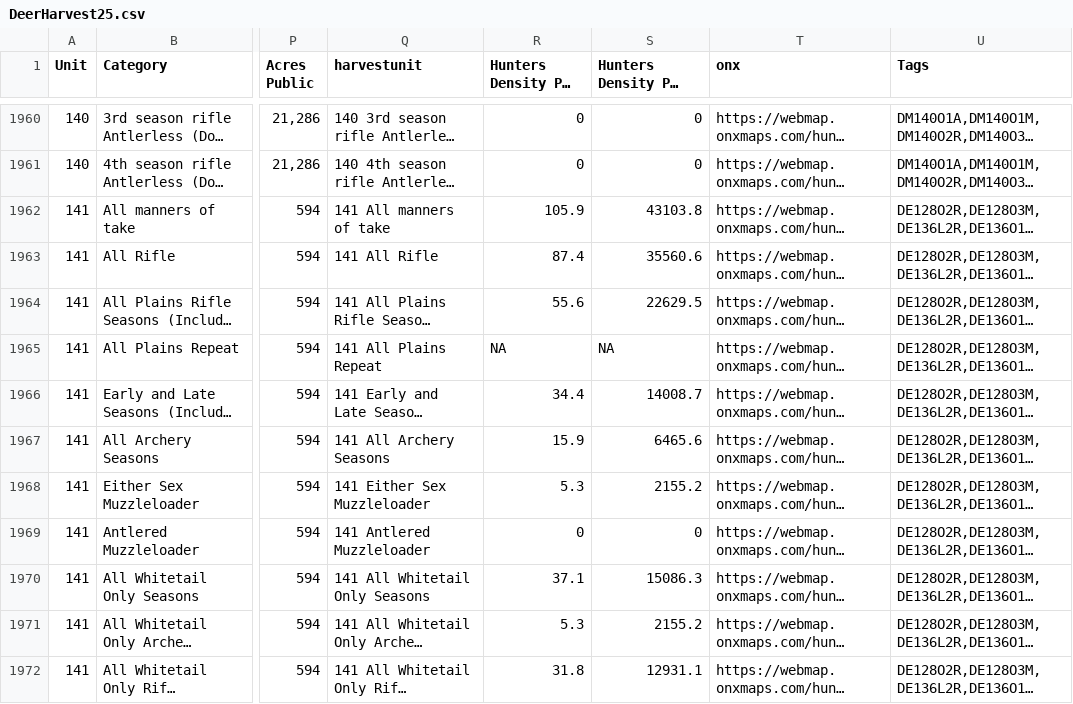
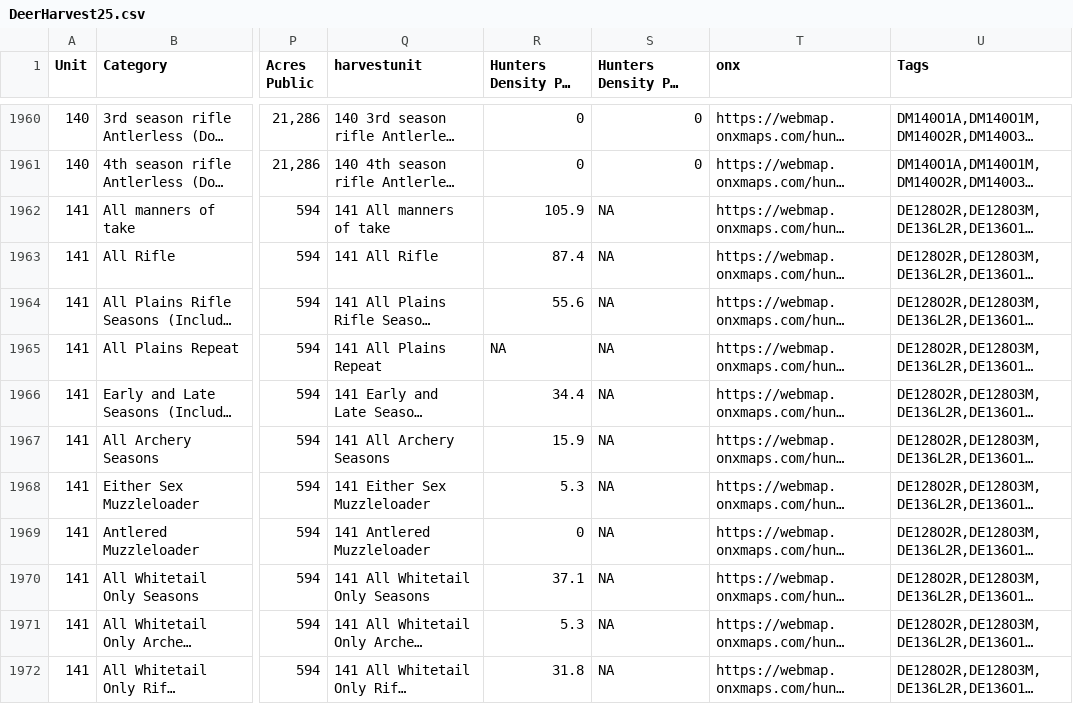
Before and after one commit to carrellcody/tag-state-tracker, a CSV file: public/data/DeerHarvest25.csv, drawn as a sheet; only a part is shown, gaps mark what is left out; long unchanged cells end in …; the diff covers the shown part only; the diff names each change by its address in the sheet, - before the commit and + after, or states it on an @@ line.

```diff
--- a/public/data/DeerHarvest25.csv
+++ b/public/data/DeerHarvest25.csv
-S1962: 43103.8
+S1962: NA
-S1963: 35560.6
+S1963: NA
-S1964: 22629.5
+S1964: NA
-S1966: 14008.7
+S1966: NA
-S1967: 6465.6
+S1967: NA
-S1968: 2155.2
+S1968: NA
-S1969: 0
+S1969: NA
-S1970: 15086.3
+S1970: NA
-S1971: 2155.2
+S1971: NA
-S1972: 12931.1
+S1972: NA
```
Also changed, not shown: 160 edited cells elsewhere in this file, public/data/antHarvest25.csv, 1 other file.
